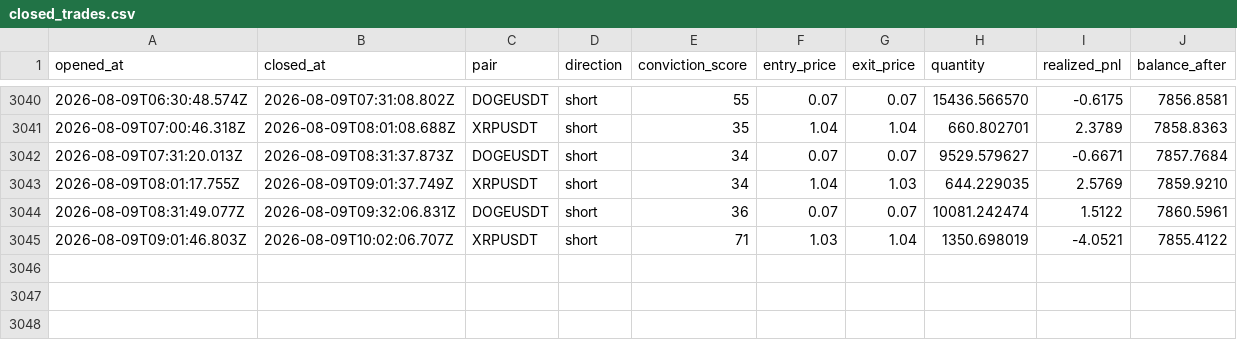
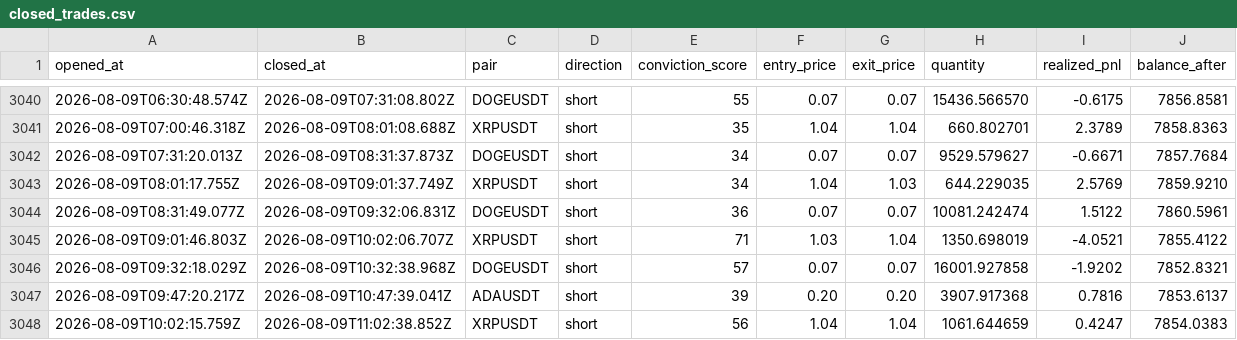
Before and after one commit to wisdomkings001/continuity, a CSV file: agent/data/closed_trades.csv, drawn as a sheet; only a part is shown, gaps mark what is left out.

Commit message:
Continuity P&L sync — 2026-08-09T11:17:38.707Z

```diff
--- a/agent/data/closed_trades.csv
+++ b/agent/data/closed_trades.csv
@@ -3045 +3045,4 @@ opened_at,closed_at,pair,direction,conviction_score,entry_price,exit_price,quant
 2026-08-09T09:01:46.803Z,2026-08-09T10:02:06.707Z,XRPUSDT,short,71,1.03,1.04,1350.698019,-4.0521,7855.4122
+2026-08-09T09:32:18.029Z,2026-08-09T10:32:38.968Z,DOGEUSDT,short,57,0.07,0.07,16001.927858,-1.9202,7852.8321
+2026-08-09T09:47:20.217Z,2026-08-09T10:47:39.041Z,ADAUSDT,short,39,0.20,0.20,3907.917368,0.7816,7853.6137
+2026-08-09T10:02:15.759Z,2026-08-09T11:02:38.852Z,XRPUSDT,short,56,1.04,1.04,1061.644659,0.4247,7854.0383
```
